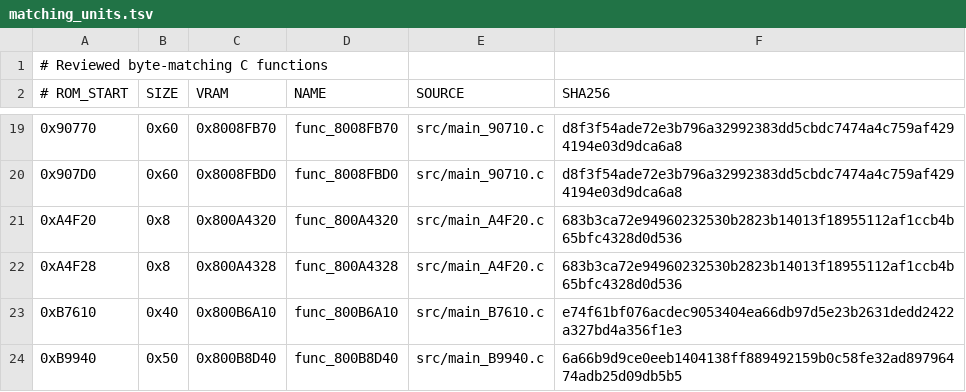
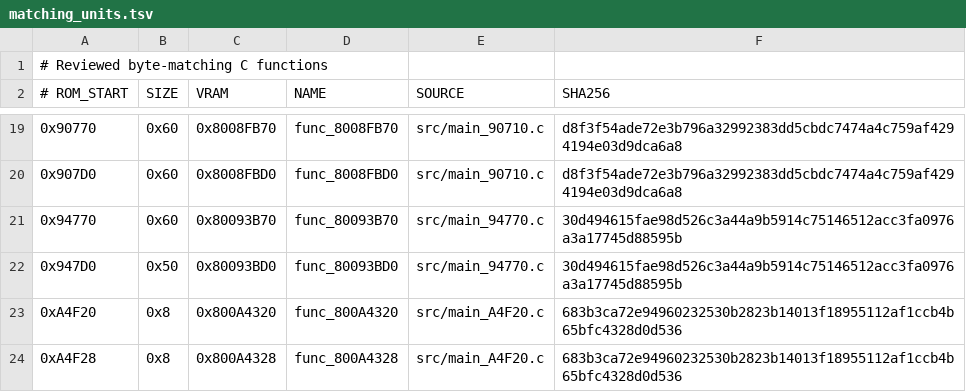
Before and after one commit to TheGh0stShip/Superman-64, a TSV file: config/us/matching_units.tsv, drawn as a sheet; only a part is shown, gaps mark what is left out; the shorter side is filled out with more unchanged rows; the diff names each change by its address in the sheet, - before the commit and + after, or states it on an @@ line.

Commit message:
Match two pending event state helpers

```diff
--- a/config/us/matching_units.tsv
+++ b/config/us/matching_units.tsv
+row 21: 0x94770 | 0x60 | 0x80093B70 | func_80093B70 | src/main_94770.c | 30d494615fae98d526c3a44a9b5914c75146512acc3fa0976a3a17745d88595b
+row 22: 0x947D0 | 0x50 | 0x80093BD0 | func_80093BD0 | src/main_94770.c | 30d494615fae98d526c3a44a9b5914c75146512acc3fa0976a3a17745d88595b
```
Also changed, not shown: config/us/functions.tsv, 6 other files.
